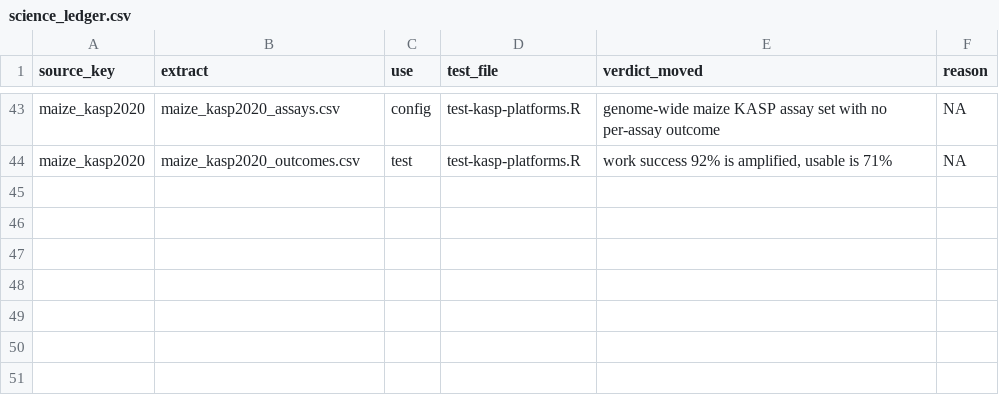
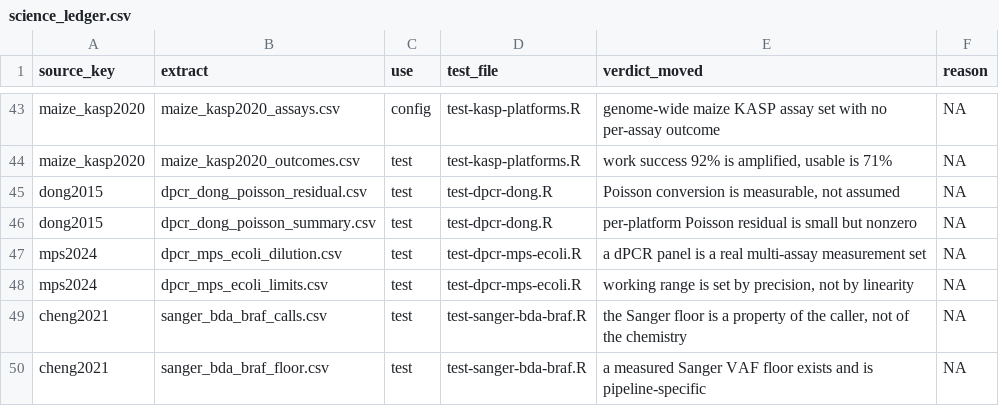
Before and after one commit to Stathmin/tidymarkers, a CSV file: inst/extdata/science_ledger.csv, drawn as a sheet; only a part is shown, gaps mark what is left out.

```diff
--- a/inst/extdata/science_ledger.csv
+++ b/inst/extdata/science_ledger.csv
@@ -44 +44,7 @@
 "maize_kasp2020","maize_kasp2020_outcomes.csv","test","test-kasp-platforms.R","work success 92% is amplified, usable is 71%",NA
+"dong2015","dpcr_dong_poisson_residual.csv","test","test-dpcr-dong.R","Poisson conversion is measurable, not assumed",NA
+"dong2015","dpcr_dong_poisson_summary.csv","test","test-dpcr-dong.R","per-platform Poisson residual is small but nonzero",NA
+"mps2024","dpcr_mps_ecoli_dilution.csv","test","test-dpcr-mps-ecoli.R","a dPCR panel is a real multi-assay measurement set",NA
+"mps2024","dpcr_mps_ecoli_limits.csv","test","test-dpcr-mps-ecoli.R","working range is set by precision, not by linearity",NA
+"cheng2021","sanger_bda_braf_calls.csv","test","test-sanger-bda-braf.R","the Sanger floor is a property of the caller, not of the chemistry",NA
+"cheng2021","sanger_bda_braf_floor.csv","test","test-sanger-bda-braf.R","a measured Sanger VAF floor exists and is pipeline-specific",NA
```
Also changed, not shown: inst/extdata/scientific_backlog.csv, 6 other files.
